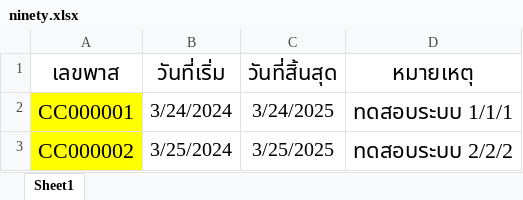
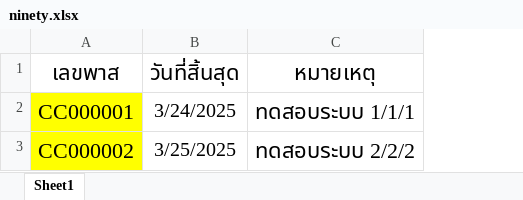
Before and after one commit to anucha1993/labour-edition, an Excel workbook: public/master-import-file/ninety.xlsx, sheet Sheet1, drawn as a sheet; values as stored, in another font and other column widths than the file's, no borders; charts and pictures and conditional formats not drawn; the diff names each change by its address in the sheet, - before the commit and + after, or states it on an @@ line.

```diff
--- a/public/master-import-file/ninety.xlsx (sheet Sheet1)
+++ b/public/master-import-file/ninety.xlsx (sheet Sheet1)
-column B (วันที่เริ่ม), rows 2-3: 3/24/2024 | 3/25/2024
```
Also changed, not shown: 2 other files.
